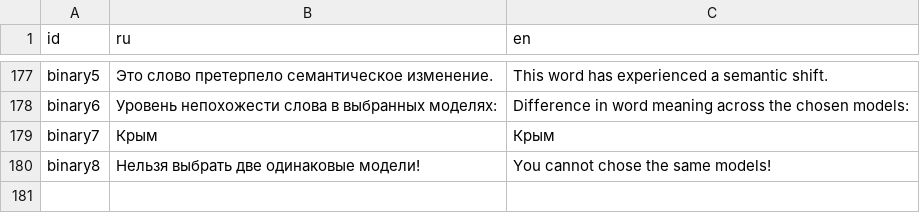
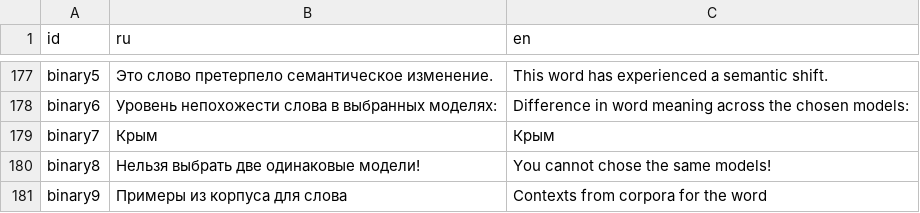
Before and after one commit to wadimiusz/diachrony_webvectors, a CSV file: strings.csv, drawn as a sheet; only a part is shown, gaps mark what is left out; the diff names each change by its address in the sheet, - before the commit and + after, or states it on an @@ line.

```diff
--- a/strings.csv
+++ b/strings.csv
+row 181: binary9 | Примеры из корпуса для слова | Contexts from corpora for the word
```
Also changed, not shown: 1 other file.
